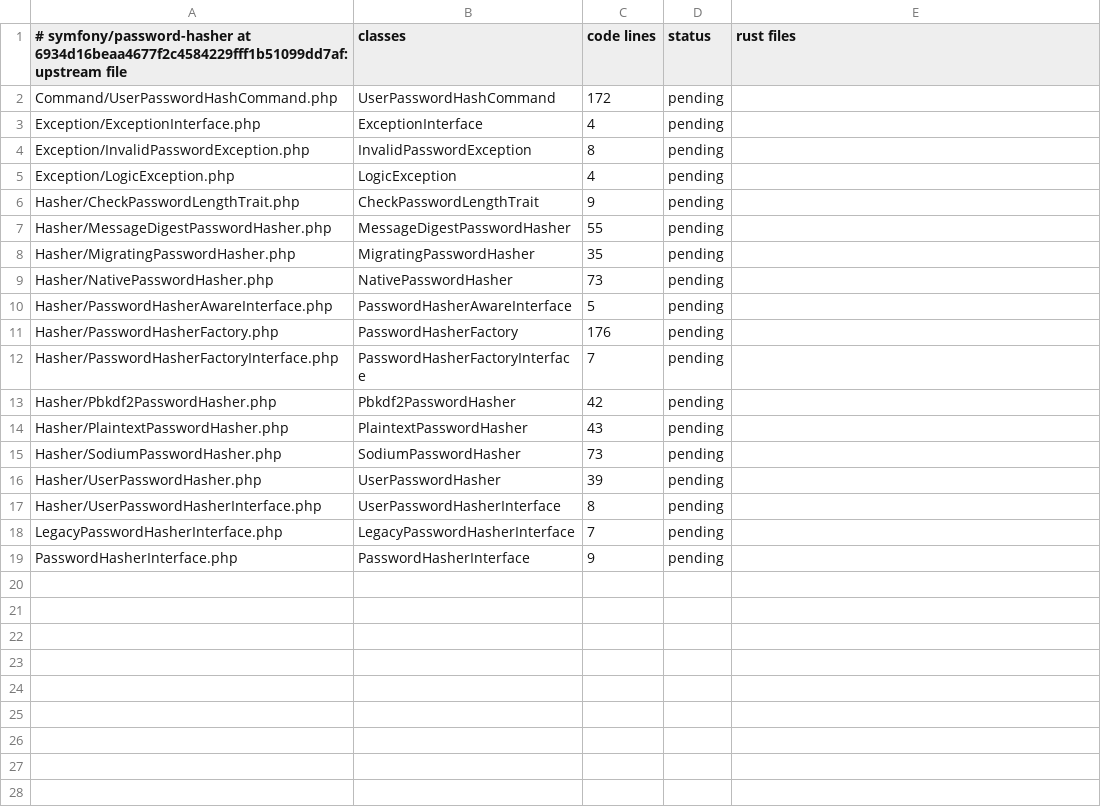
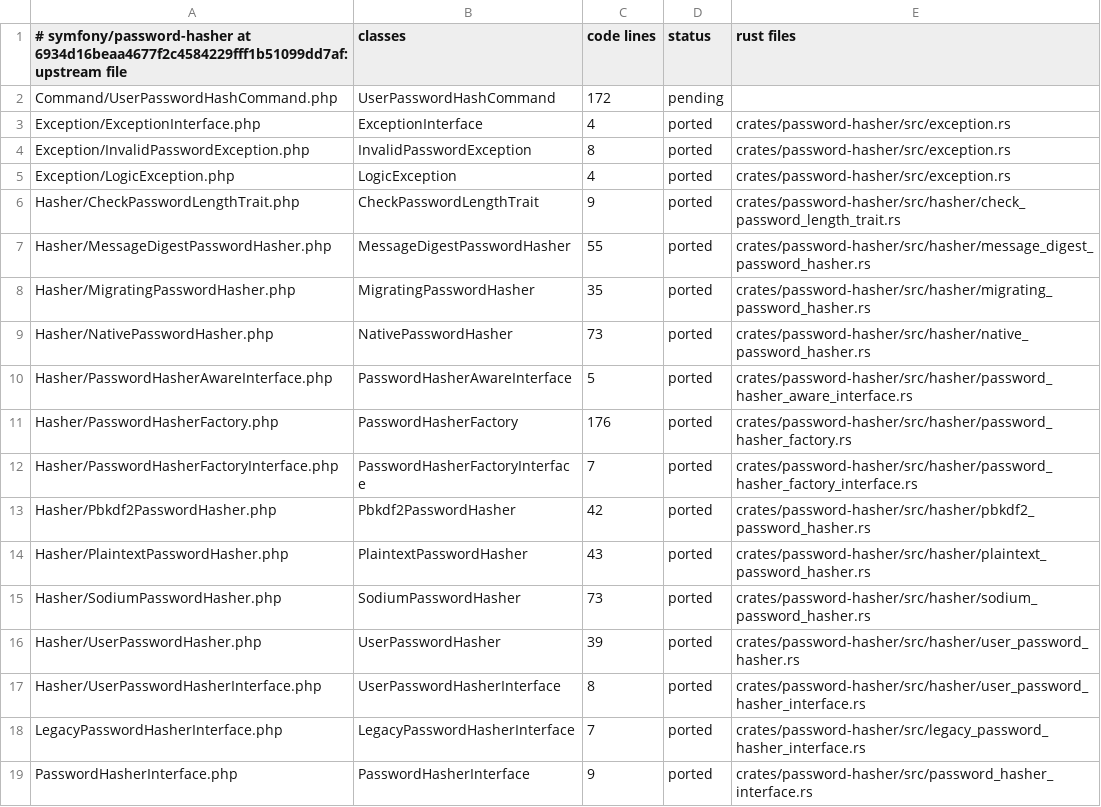
Before and after one commit to D-Nations/symfony-rs, a TSV file: parity/classes/symfony/password-hasher.tsv, drawn as a sheet.

```diff
--- a/parity/classes/symfony/password-hasher.tsv
+++ b/parity/classes/symfony/password-hasher.tsv
@@ -2,18 +2,18 @@
 Command/UserPasswordHashCommand.php	UserPasswordHashCommand	172	pending	
-Exception/ExceptionInterface.php	ExceptionInterface	4	pending	
-Exception/InvalidPasswordException.php	InvalidPasswordException	8	pending	
-Exception/LogicException.php	LogicException	4	pending	
-Hasher/CheckPasswordLengthTrait.php	CheckPasswordLengthTrait	9	pending	
-Hasher/MessageDigestPasswordHasher.php	MessageDigestPasswordHasher	55	pending	
-Hasher/MigratingPasswordHasher.php	MigratingPasswordHasher	35	pending	
-Hasher/NativePasswordHasher.php	NativePasswordHasher	73	pending	
-Hasher/PasswordHasherAwareInterface.php	PasswordHasherAwareInterface	5	pending	
-Hasher/PasswordHasherFactory.php	PasswordHasherFactory	176	pending	
-Hasher/PasswordHasherFactoryInterface.php	PasswordHasherFactoryInterface	7	pending	
-Hasher/Pbkdf2PasswordHasher.php	Pbkdf2PasswordHasher	42	pending	
-Hasher/PlaintextPasswordHasher.php	PlaintextPasswordHasher	43	pending	
-Hasher/SodiumPasswordHasher.php	SodiumPasswordHasher	73	pending	
-Hasher/UserPasswordHasher.php	UserPasswordHasher	39	pending	
-Hasher/UserPasswordHasherInterface.php	UserPasswordHasherInterface	8	pending	
-LegacyPasswordHasherInterface.php	LegacyPasswordHasherInterface	7	pending	
-PasswordHasherInterface.php	PasswordHasherInterface	9	pending	
+Exception/ExceptionInterface.php	ExceptionInterface	4	ported	crates/password-hasher/src/exception.rs
+Exception/InvalidPasswordException.php	InvalidPasswordException	8	ported	crates/password-hasher/src/exception.rs
+Exception/LogicException.php	LogicException	4	ported	crates/password-hasher/src/exception.rs
+Hasher/CheckPasswordLengthTrait.php	CheckPasswordLengthTrait	9	ported	crates/password-hasher/src/hasher/check_password_length_trait.rs
+Hasher/MessageDigestPasswordHasher.php	MessageDigestPasswordHasher	55	ported	crates/password-hasher/src/hasher/message_digest_password_hasher.rs
+Hasher/MigratingPasswordHasher.php	MigratingPasswordHasher	35	ported	crates/password-hasher/src/hasher/migrating_password_hasher.rs
+Hasher/NativePasswordHasher.php	NativePasswordHasher	73	ported	crates/password-hasher/src/hasher/native_password_hasher.rs
+Hasher/PasswordHasherAwareInterface.php	PasswordHasherAwareInterface	5	ported	crates/password-hasher/src/hasher/password_hasher_aware_interface.rs
+Hasher/PasswordHasherFactory.php	PasswordHasherFactory	176	ported	crates/password-hasher/src/hasher/password_hasher_factory.rs
+Hasher/PasswordHasherFactoryInterface.php	PasswordHasherFactoryInterface	7	ported	crates/password-hasher/src/hasher/password_hasher_factory_interface.rs
+Hasher/Pbkdf2PasswordHasher.php	Pbkdf2PasswordHasher	42	ported	crates/password-hasher/src/hasher/pbkdf2_password_hasher.rs
+Hasher/PlaintextPasswordHasher.php	PlaintextPasswordHasher	43	ported	crates/password-hasher/src/hasher/plaintext_password_hasher.rs
+Hasher/SodiumPasswordHasher.php	SodiumPasswordHasher	73	ported	crates/password-hasher/src/hasher/sodium_password_hasher.rs
+Hasher/UserPasswordHasher.php	UserPasswordHasher	39	ported	crates/password-hasher/src/hasher/user_password_hasher.rs
+Hasher/UserPasswordHasherInterface.php	UserPasswordHasherInterface	8	ported	crates/password-hasher/src/hasher/user_password_hasher_interface.rs
+LegacyPasswordHasherInterface.php	LegacyPasswordHasherInterface	7	ported	crates/password-hasher/src/legacy_password_hasher_interface.rs
+PasswordHasherInterface.php	PasswordHasherInterface	9	ported	crates/password-hasher/src/password_hasher_interface.rs
```
Also changed, not shown: parity/sources.tsv, parity/symfony/password-hasher.tsv, 3 other files.
